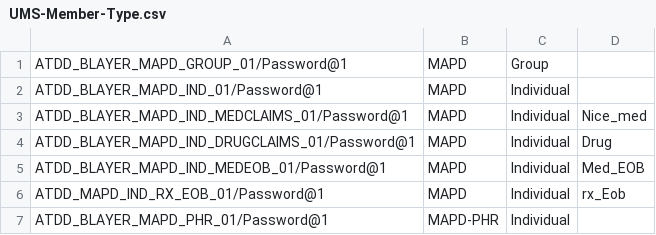
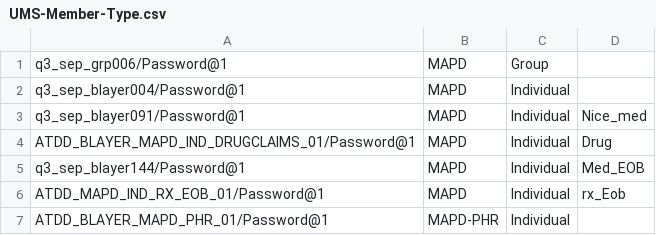
Before and after one commit to swati13oct/MnR, a CSV file: cukesatdd/src/main/resources/database/UMS-Member-Type.csv, drawn as a sheet.

Commit message:
DevImprovement-Test data modified for Test-a/stage test suites

```diff
--- a/cukesatdd/src/main/resources/database/UMS-Member-Type.csv
+++ b/cukesatdd/src/main/resources/database/UMS-Member-Type.csv
@@ -1,6 +1,6 @@
-ATDD_BLAYER_MAPD_GROUP_01/Password@1,MAPD,Group,
-ATDD_BLAYER_MAPD_IND_01/Password@1,MAPD,Individual,
-ATDD_BLAYER_MAPD_IND_MEDCLAIMS_01/Password@1,MAPD,Individual,Nice_med,
+q3_sep_grp006/Password@1,MAPD,Group,
+q3_sep_blayer004/Password@1,MAPD,Individual,
+q3_sep_blayer091/Password@1,MAPD,Individual,Nice_med,
 ATDD_BLAYER_MAPD_IND_DRUGCLAIMS_01/Password@1,MAPD,Individual,Drug,
-ATDD_BLAYER_MAPD_IND_MEDEOB_01/Password@1,MAPD,Individual,Med_EOB
+q3_sep_blayer144/Password@1,MAPD,Individual,Med_EOB
 ATDD_MAPD_IND_RX_EOB_01/Password@1,MAPD,Individual,rx_Eob,
```
Also changed, not shown: cukesatdd/src/main/resources/database/AMP-Member-Type.csv, 2 other files.
